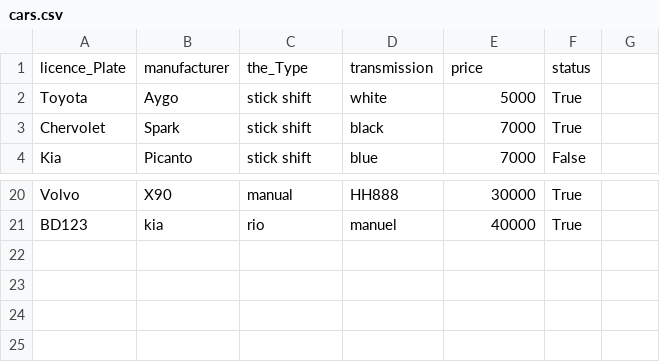
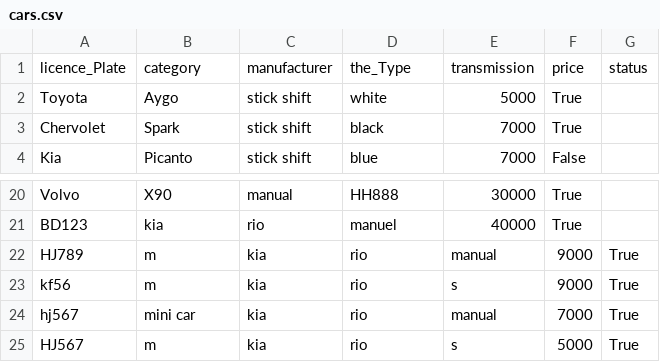
Before and after one commit to Birtab18/The_Car_Rental, a CSV file: data/cars.csv, drawn as a sheet; only a part is shown, gaps mark what is left out; removed rows and columns are numbered as before the commit, all else as after; the diff names each change by its address in the sheet, - before the commit and + after, or states it on an @@ line.

Commit message:
category

```diff
--- a/data/cars.csv
+++ b/data/cars.csv
-row 1: licence_Plate | manufacturer | the_Type | transmission | price | status
+row 1: licence_Plate | category | manufacturer | the_Type | transmission | price | status
+row 22: HJ789 | m | kia | rio | manual | 9000 | True
+row 23: kf56 | m | kia | rio | s | 9000 | True
+row 24: hj567 | mini car | kia | rio | manual | 7000 | True
+row 25: HJ567 | m | kia | rio | s | 5000 | True
```
Also changed, not shown: 5 other files.
